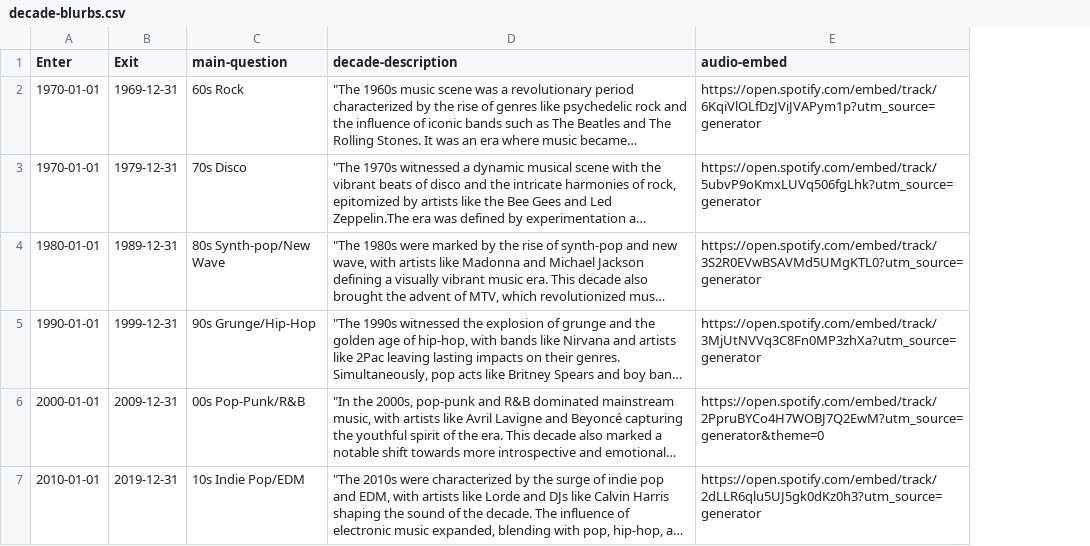
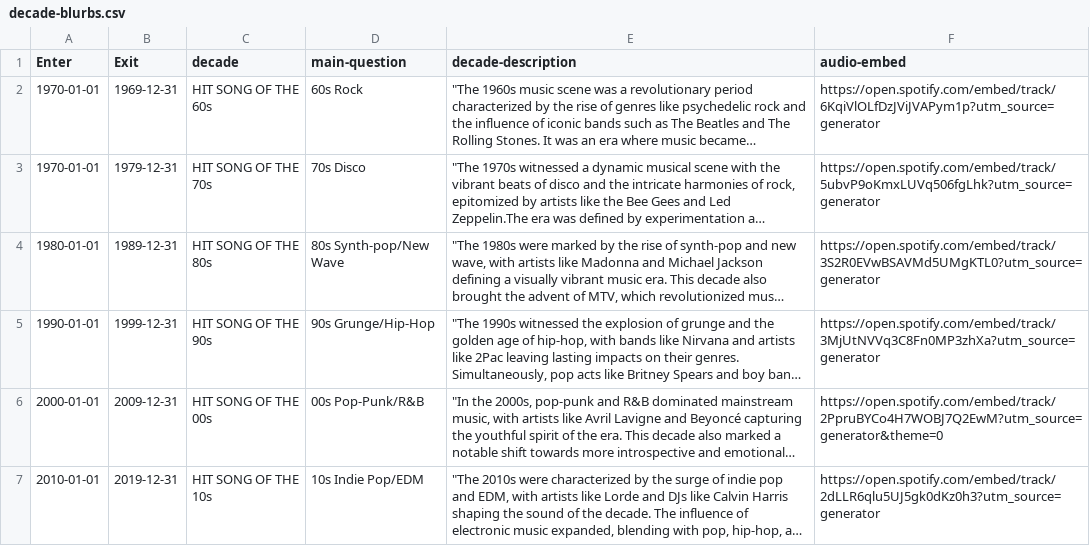
Before and after one commit to A-Chaudhary/engineering-top-hits, a CSV file: static/decade-blurbs.csv, drawn as a sheet; long unchanged cells end in …; the diff names each change by its address in the sheet, - before the commit and + after, or states it on an @@ line.

Commit message:
dynamically updates hit song decade

```diff
--- a/static/decade-blurbs.csv
+++ b/static/decade-blurbs.csv
+column C (decade), rows 2-7: HIT SONG OF THE 60s | HIT SONG OF THE 70s | HIT SONG OF THE 80s | HIT SONG OF THE 90s | HIT SONG OF THE 00s | HIT SONG OF THE 10s
```
Also changed, not shown: 3 other files.
